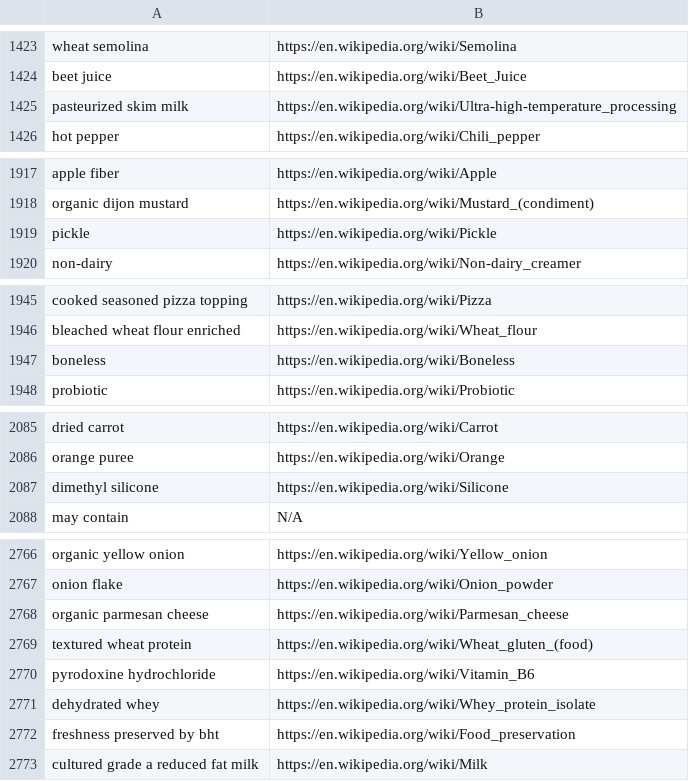
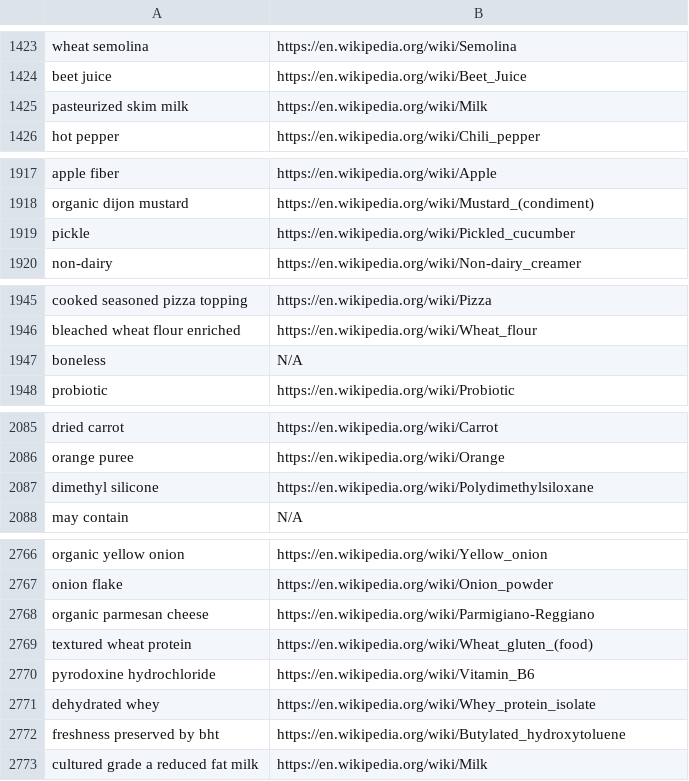
Before and after one commit to youyanggu/adulteration, a CSV file: wikipedia/ings_wiki_links.csv, drawn as a sheet; only a part is shown, gaps mark what is left out; the diff covers the shown part only.

```diff
--- a/wikipedia/ings_wiki_links.csv
+++ b/wikipedia/ings_wiki_links.csv
@@ -1424,3 +1424,3 @@ wheat semolina,https://en.wikipedia.org/wiki/Semolina
 beet juice,https://en.wikipedia.org/wiki/Beet_Juice
-pasteurized skim milk,https://en.wikipedia.org/wiki/Ultra-high-temperature_processing
+pasteurized skim milk,https://en.wikipedia.org/wiki/Milk
 hot pepper,https://en.wikipedia.org/wiki/Chili_pepper
@@ -1918,3 +1918,3 @@ apple fiber,https://en.wikipedia.org/wiki/Apple
 organic dijon mustard,https://en.wikipedia.org/wiki/Mustard_(condiment)
-pickle,https://en.wikipedia.org/wiki/Pickle
+pickle,https://en.wikipedia.org/wiki/Pickled_cucumber
 non-dairy,https://en.wikipedia.org/wiki/Non-dairy_creamer
@@ -1946,3 +1946,3 @@ cooked seasoned pizza topping,https://en.wikipedia.org/wiki/Pizza
 bleached wheat flour enriched,https://en.wikipedia.org/wiki/Wheat_flour
-boneless,https://en.wikipedia.org/wiki/Boneless
+boneless,N/A
 probiotic,https://en.wikipedia.org/wiki/Probiotic
@@ -2086,3 +2086,3 @@ dried carrot,https://en.wikipedia.org/wiki/Carrot
 orange puree,https://en.wikipedia.org/wiki/Orange
-dimethyl silicone,https://en.wikipedia.org/wiki/Silicone
+dimethyl silicone,https://en.wikipedia.org/wiki/Polydimethylsiloxane
 may contain,N/A
@@ -2767,3 +2767,3 @@ organic yellow onion,https://en.wikipedia.org/wiki/Yellow_onion
 onion flake,https://en.wikipedia.org/wiki/Onion_powder
-organic parmesan cheese,https://en.wikipedia.org/wiki/Parmesan_cheese
+organic parmesan cheese,https://en.wikipedia.org/wiki/Parmigiano-Reggiano
 textured wheat protein,https://en.wikipedia.org/wiki/Wheat_gluten_(food)
@@ -2771,3 +2771,3 @@ pyrodoxine hydrochloride,https://en.wikipedia.org/wiki/Vitamin_B6
 dehydrated whey,https://en.wikipedia.org/wiki/Whey_protein_isolate
-freshness preserved by bht,https://en.wikipedia.org/wiki/Food_preservation
+freshness preserved by bht,https://en.wikipedia.org/wiki/Butylated_hydroxytoluene
 cultured grade a reduced fat milk,https://en.wikipedia.org/wiki/Milk
```
Also changed, not shown: 16 edited cells elsewhere in this file, 5 other files.
